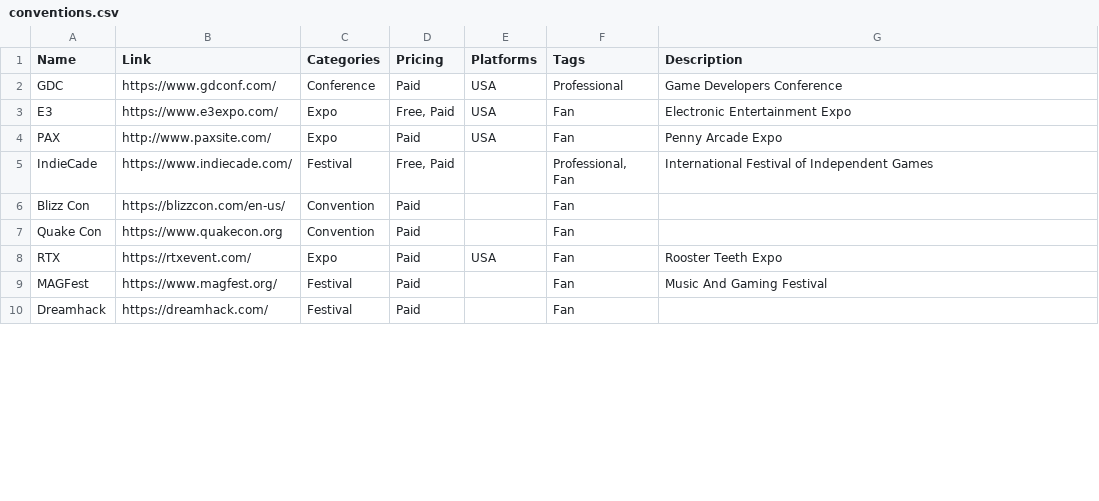
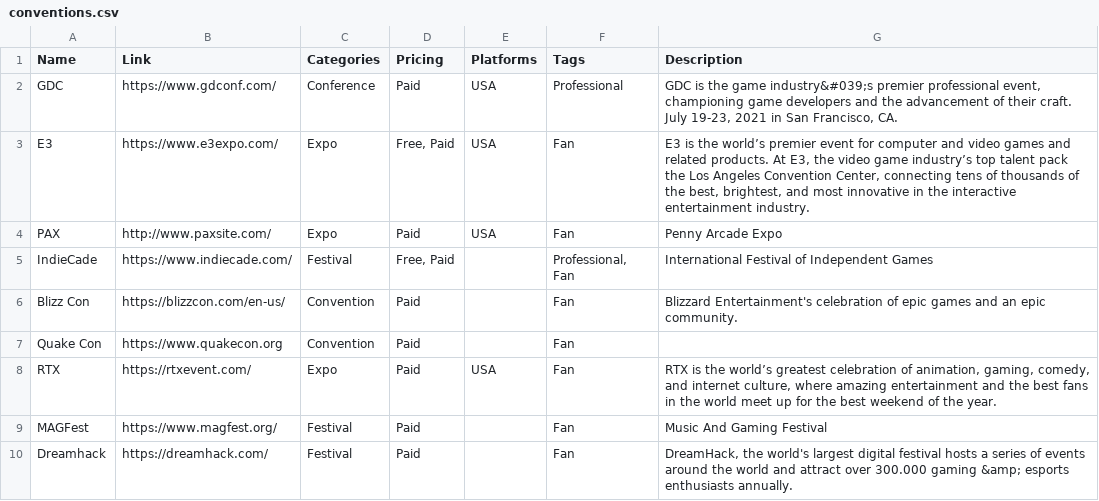
Before and after one commit to jackmelcher/gamedevelop.io, a CSV file: csv/conventions.csv, drawn as a sheet; only a part is shown; the diff covers the shown part only.

```diff
--- a/csv/conventions.csv
+++ b/csv/conventions.csv
@@ -1,10 +1,10 @@
 Name,Link,Categories,Pricing,Platforms,Tags,Description
-GDC,https://www.gdconf.com/,Conference,Paid,USA,Professional,Game Developers Conference
-E3,https://www.e3expo.com/,Expo,"Free, Paid",USA,Fan,Electronic Entertainment Expo
+GDC,https://www.gdconf.com/,Conference,Paid,USA,Professional,"GDC is the game industry&#039;s premier professional event, championing game developers and the advancement of their craft. July 19-23, 2021 in San Francisco, CA."
+E3,https://www.e3expo.com/,Expo,"Free, Paid",USA,Fan,"E3 is the world’s premier event for computer and video games and related products. At E3, the video game industry’s top talent pack the Los Angeles Convention Center, connecting tens of thousands of the best, brightest, and most innovative in the interactive entertainment industry."
 PAX,http://www.paxsite.com/,Expo,Paid,USA,Fan,Penny Arcade Expo
 IndieCade,https://www.indiecade.com/,Festival,"Free, Paid",,"Professional, Fan",International Festival of Independent Games
-Blizz Con,https://blizzcon.com/en-us/,Convention,Paid,,Fan,
+Blizz Con,https://blizzcon.com/en-us/,Convention,Paid,,Fan,Blizzard Entertainment's celebration of epic games and an epic community.
 Quake Con,https://www.quakecon.org,Convention,Paid,,Fan,
-RTX,https://rtxevent.com/,Expo,Paid,USA,Fan,Rooster Teeth Expo
+RTX,https://rtxevent.com/,Expo,Paid,USA,Fan,"RTX is the world’s greatest celebration of animation, gaming, comedy, and internet culture, where amazing entertainment and the best fans in the world meet up for the best weekend of the year."
 MAGFest,https://www.magfest.org/,Festival,Paid,,Fan,Music And Gaming Festival
-Dreamhack,https://dreamhack.com/,Festival,Paid,,Fan,
+Dreamhack,https://dreamhack.com/,Festival,Paid,,Fan,"DreamHack, the world's largest digital festival hosts a series of events around the world and attract over 300.000 gaming &amp; esports enthusiasts annually."
```
Also changed, not shown: 14 edited cells elsewhere in this file, csv/communities.csv, csv/monetization.csv, 14 other files.
